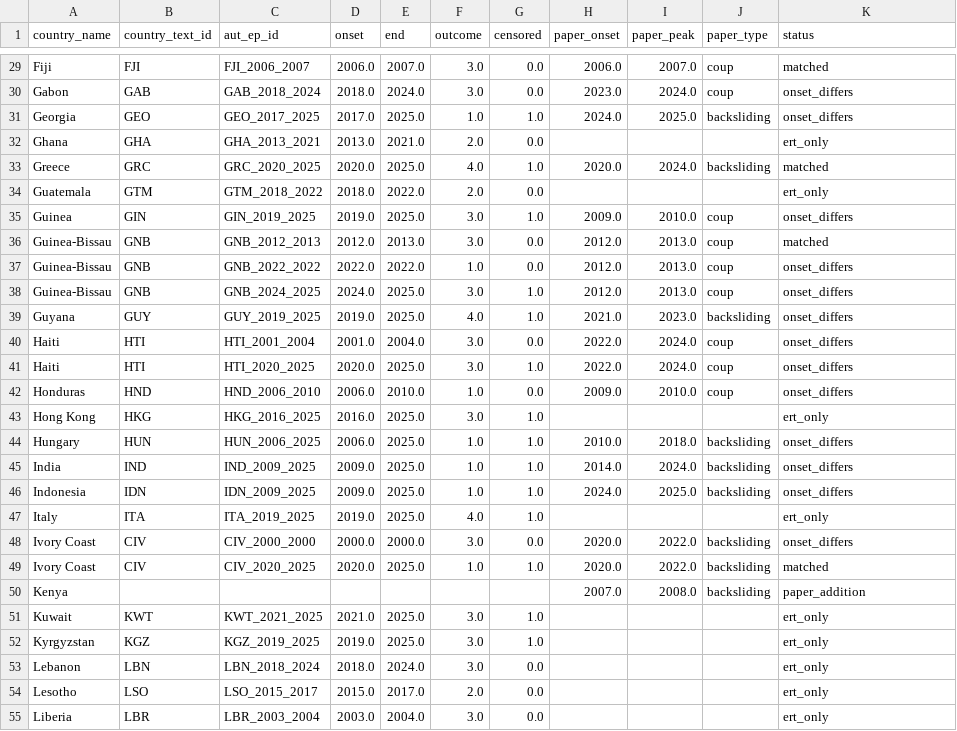
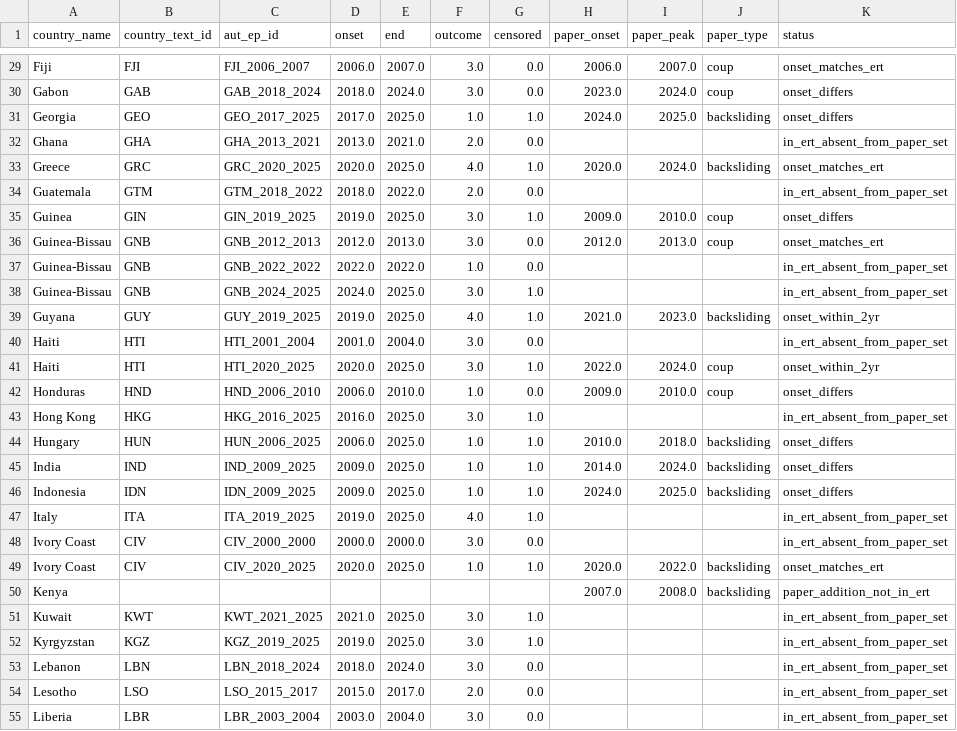
Before and after one commit to Nyxius-Labs/forecasting-autocratization, a CSV file: robustness/episode_ledger.csv, drawn as a sheet; only a part is shown, gaps mark what is left out; the diff covers the shown part only; the diff names each change by its address in the sheet, - before the commit and + after, or states it on an @@ line.

```diff
--- a/robustness/episode_ledger.csv
+++ b/robustness/episode_ledger.csv
-K29 (status): matched
+K29 (status): onset_matches_ert
-K32 (status): ert_only
+K32 (status): in_ert_absent_from_paper_set
-K33 (status): matched
+K33 (status): onset_matches_ert
-K34 (status): ert_only
+K34 (status): in_ert_absent_from_paper_set
-K36 (status): matched
+K36 (status): onset_matches_ert
-H37:H38 (paper_onset): 2012.0
+H37:H38 (paper_onset): (empty)
-I37:I38 (paper_peak): 2013.0
+I37:I38 (paper_peak): (empty)
-J37:J38 (paper_type): coup
+J37:J38 (paper_type): (empty)
-K37:K38 (status): onset_differs
+K37:K38 (status): in_ert_absent_from_paper_set
-K39 (status): onset_differs
+K39 (status): onset_within_2yr
-H40 (paper_onset): 2022.0
+H40 (paper_onset): (empty)
-I40 (paper_peak): 2024.0
+I40 (paper_peak): (empty)
-J40 (paper_type): coup
+J40 (paper_type): (empty)
-K40 (status): onset_differs
+K40 (status): in_ert_absent_from_paper_set
-K41 (status): onset_differs
+K41 (status): onset_within_2yr
-K43 (status): ert_only
+K43 (status): in_ert_absent_from_paper_set
-K47 (status): ert_only
+K47 (status): in_ert_absent_from_paper_set
-H48 (paper_onset): 2020.0
+H48 (paper_onset): (empty)
-I48 (paper_peak): 2022.0
+I48 (paper_peak): (empty)
-J48 (paper_type): backsliding
+J48 (paper_type): (empty)
-K48 (status): onset_differs
+K48 (status): in_ert_absent_from_paper_set
-K49 (status): matched
+K49 (status): onset_matches_ert
-K50 (status): paper_addition
+K50 (status): paper_addition_not_in_ert
-K51:K55 (status): ert_only
+K51:K55 (status): in_ert_absent_from_paper_set
```
Also changed, not shown: 116 edited cells elsewhere in this file, 5 other files.
